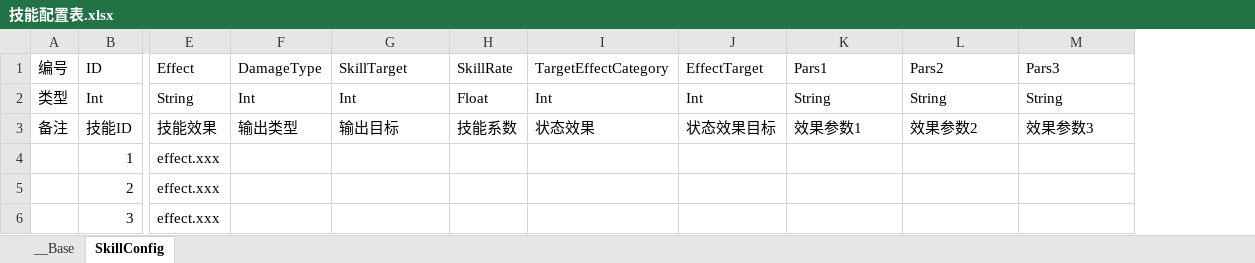
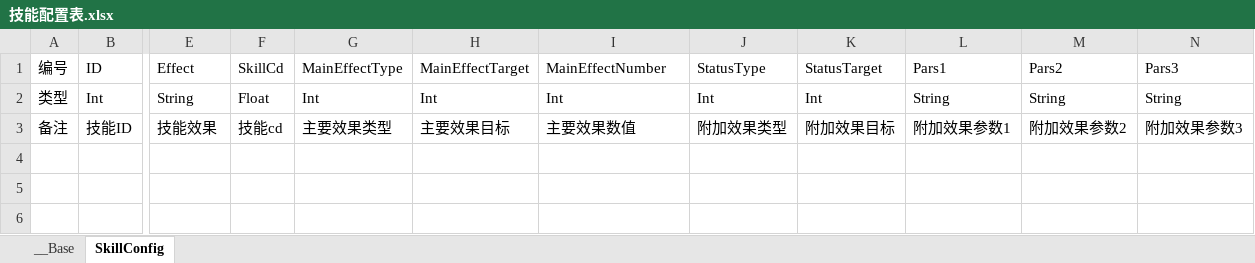
Before and after one commit to 517752548/workdir, an Excel workbook: ExcelConfig/技能配置表.xlsx, sheet SkillConfig, drawn as a sheet; only a part is shown, gaps mark what is left out; values as stored, in another font and other column widths than the file's, no borders; removed rows and columns are numbered as before the commit, all else as after; rows hold the shown columns only; the diff names each change by its address in the sheet, - before the commit and + after, or states it on an @@ line.

```diff
--- a/ExcelConfig/技能配置表.xlsx (sheet SkillConfig)
+++ b/ExcelConfig/技能配置表.xlsx (sheet SkillConfig)
-column F (DamageType), rows 2-3: Int | 输出类型
+column F (SkillCd), rows 2-3: Float | 技能cd
-column H (SkillRate), rows 2-3: Float | 技能系数
+column H (MainEffectTarget), rows 2-3: Int | 主要效果目标
+column K (StatusTarget), rows 2-3: Int | 附加效果目标
-G1: SkillTarget
+G1: MainEffectType
-I1: TargetEffectCategory
+I1: MainEffectNumber
-J1: EffectTarget
+J1: StatusType
-G3 (MainEffectType): 输出目标
+G3 (MainEffectType): 主要效果类型
-I3 (MainEffectNumber): 状态效果
+I3 (MainEffectNumber): 主要效果数值
-J3 (StatusType): 状态效果目标
+J3 (StatusType): 附加效果类型
-L3 (Pars1): 效果参数1
+L3 (Pars1): 附加效果参数1
-M3 (Pars2): 效果参数2
+M3 (Pars2): 附加效果参数2
-N3 (Pars3): 效果参数3
+N3 (Pars3): 附加效果参数3
-row 4:  | 1 | effect.xxx
-row 5:  | 2 | effect.xxx
-row 6:  | 3 | effect.xxx
```
Also changed, not shown: ExcelConfig/地图表.xlsx, 57 other files.
